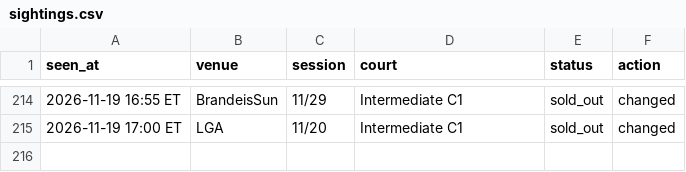
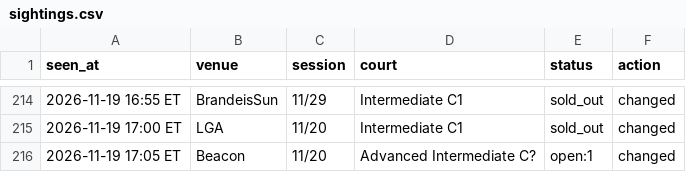
Before and after one commit to MerlinMan5/nyc-urban-vb, a CSV file: sightings.csv, drawn as a sheet; only a part is shown, gaps mark what is left out.

```diff
--- a/sightings.csv
+++ b/sightings.csv
@@ -215 +215,2 @@ seen_at,venue,session,court,status,action
 2026-11-19 17:00 ET,LGA,11/20,Intermediate C1,sold_out,changed
+2026-11-19 17:05 ET,Beacon,11/20,Advanced Intermediate C?,open:1,changed
```
Also changed, not shown: 1 other file.
